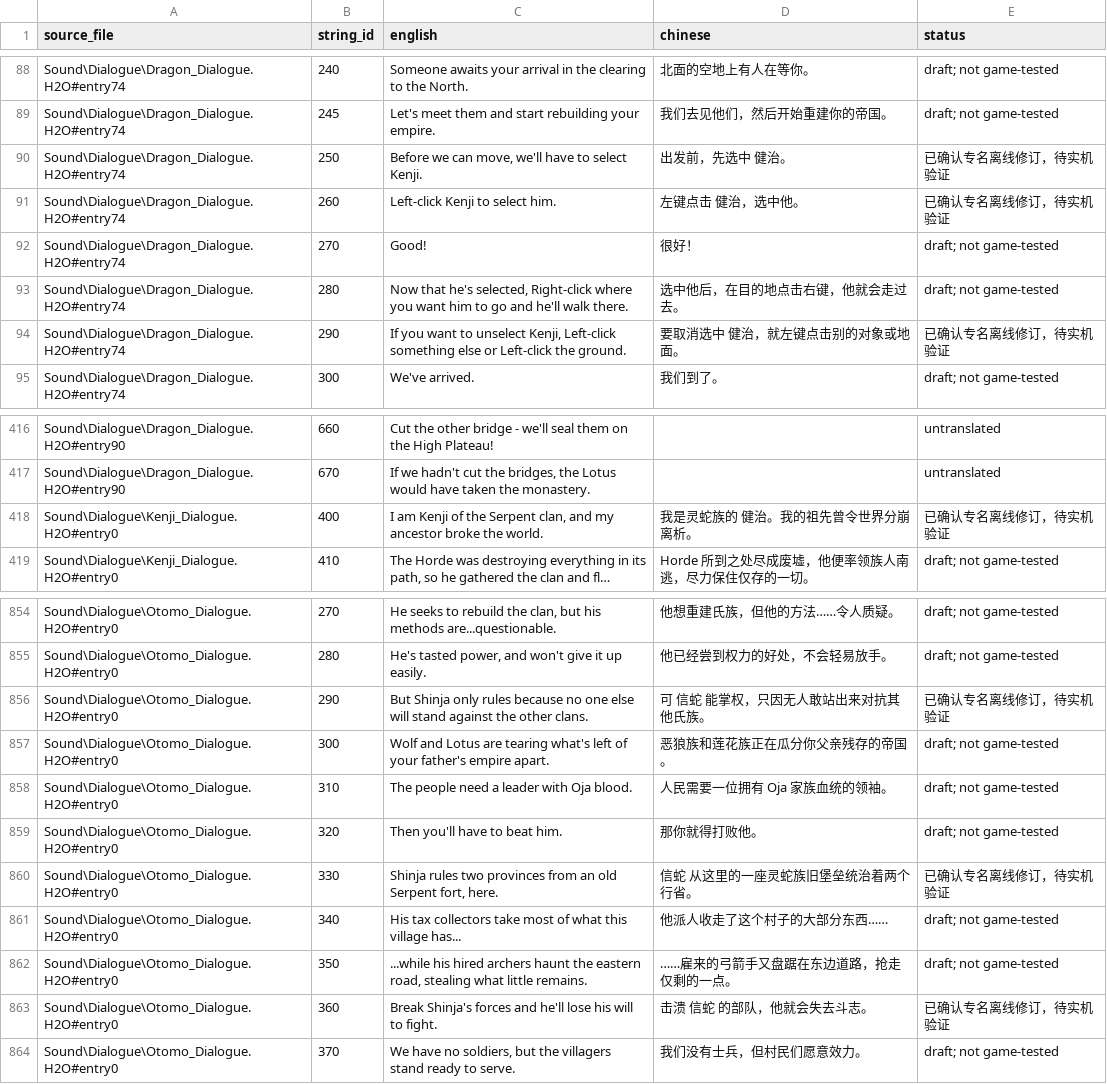
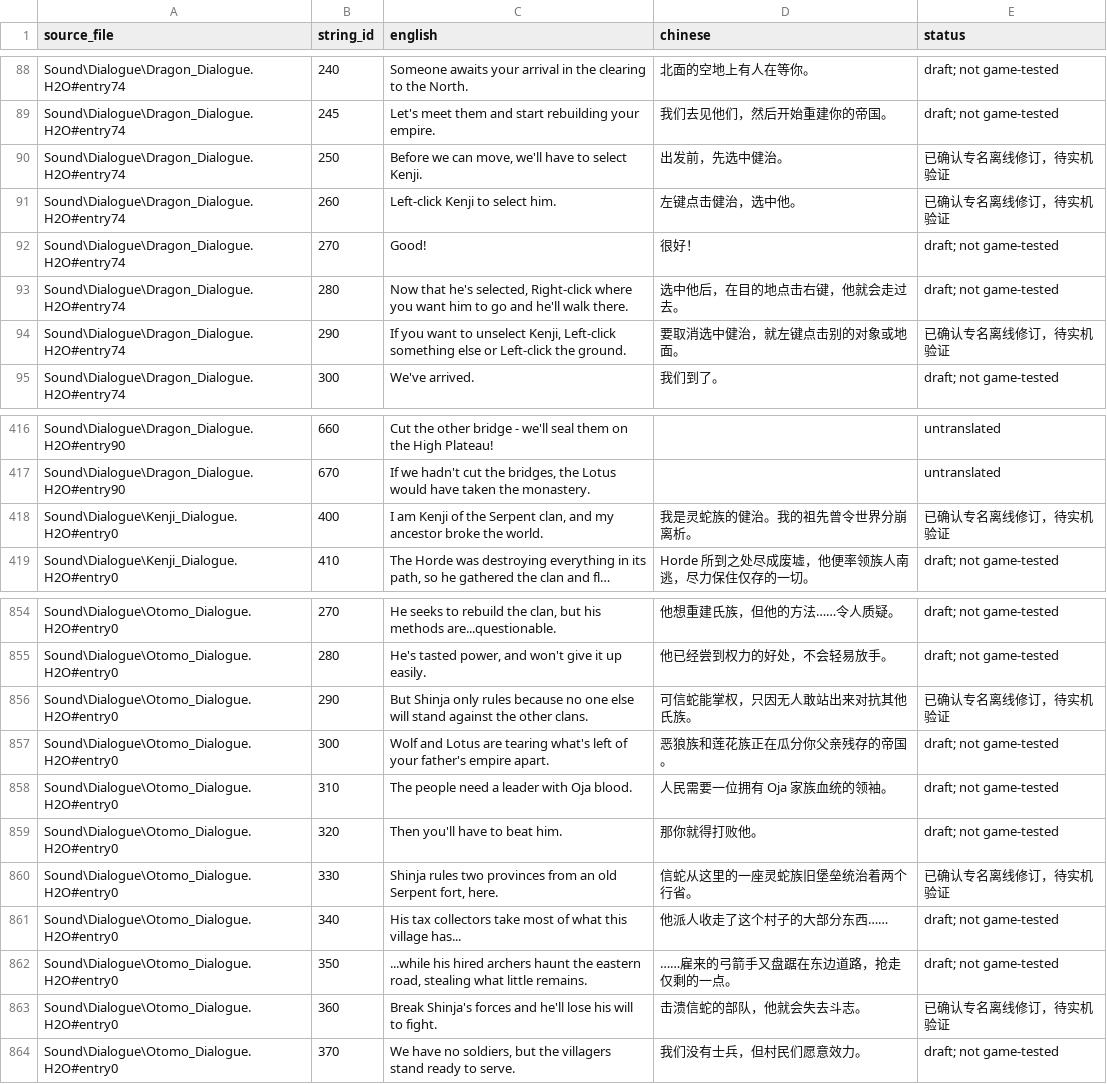
Before and after one commit to Katafractoi/Battle-Realms-ZH, a CSV file: translations/dialogue-all-english.csv, drawn as a sheet; only a part is shown, gaps mark what is left out; long unchanged cells end in …; the diff names each change by its address in the sheet, - before the commit and + after, or states it on an @@ line.

```diff
--- a/translations/dialogue-all-english.csv
+++ b/translations/dialogue-all-english.csv
-D90 (chinese): 出发前，先选中 健治。
+D90 (chinese): 出发前，先选中健治。
-D91 (chinese): 左键点击 健治，选中他。
+D91 (chinese): 左键点击健治，选中他。
-D94 (chinese): 要取消选中 健治，就左键点击别的对象或地面。
+D94 (chinese): 要取消选中健治，就左键点击别的对象或地面。
-D418 (chinese): 我是灵蛇族的 健治。我的祖先曾令世界分崩离析。
+D418 (chinese): 我是灵蛇族的健治。我的祖先曾令世界分崩离析。
-D856 (chinese): 可 信蛇 能掌权，只因无人敢站出来对抗其他氏族。
+D856 (chinese): 可信蛇能掌权，只因无人敢站出来对抗其他氏族。
-D860 (chinese): 信蛇 从这里的一座灵蛇族旧堡垒统治着两个行省。
+D860 (chinese): 信蛇从这里的一座灵蛇族旧堡垒统治着两个行省。
-D863 (chinese): 击溃 信蛇 的部队，他就会失去斗志。
+D863 (chinese): 击溃信蛇的部队，他就会失去斗志。
```
Also changed, not shown: translations/interface-next-review.csv, 3 other files.
